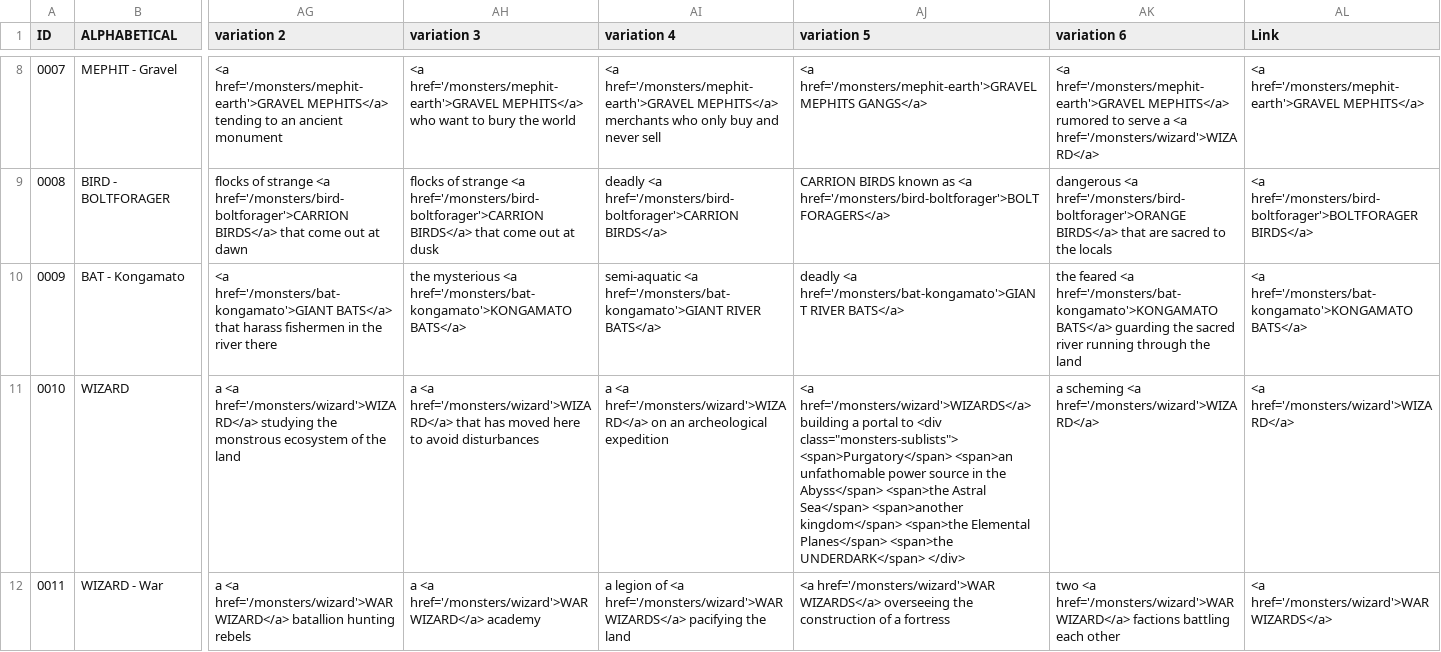
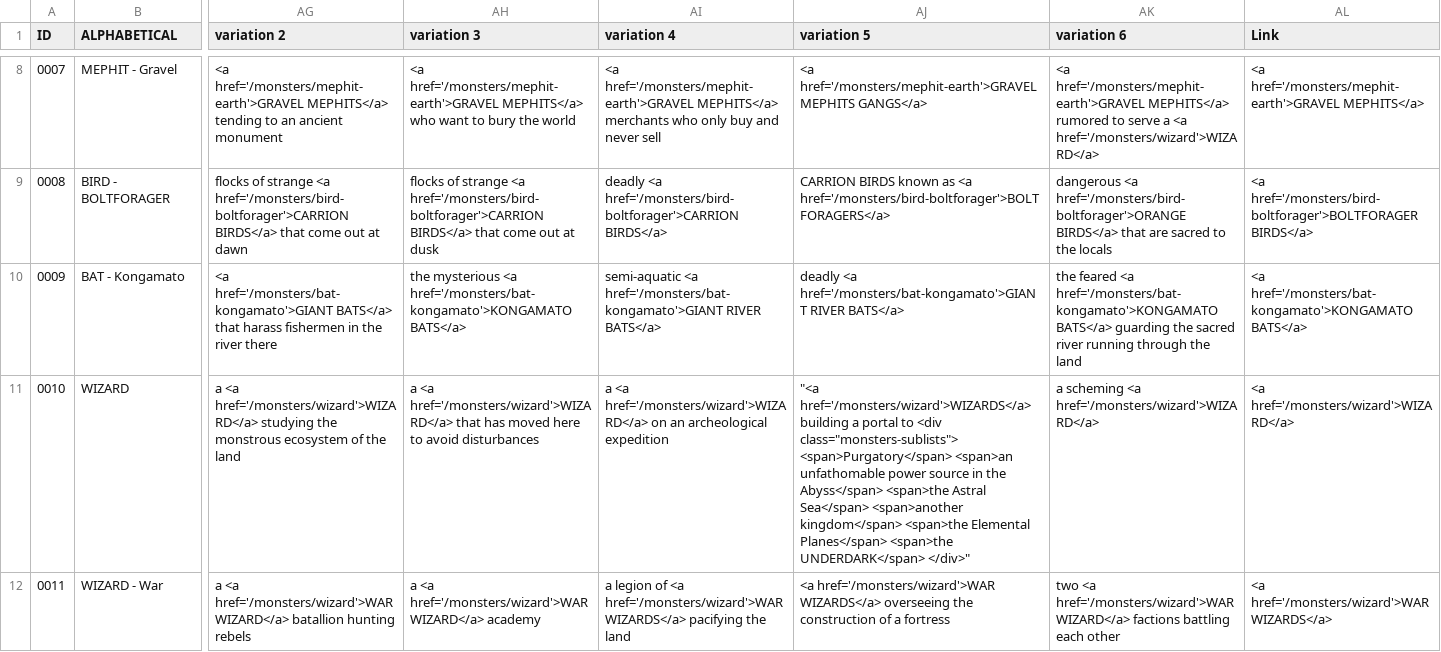
Before and after one commit to SaltyGoo/saltygoo.github.io, a CSV file: CSV/Monster - Index.csv, drawn as a sheet; only a part is shown, gaps mark what is left out; the diff names each change by its address in the sheet, - before the commit and + after, or states it on an @@ line.

Commit message:
Update Monster - Index.csv

```diff
--- a/CSV/Monster - Index.csv
+++ b/CSV/Monster - Index.csv
-AJ11 (variation 5): <a href='/monsters/wizard'>WIZARDS</a> building a portal to <div class="monsters-sublists"> <span>Purgatory</span> <span>an unfathomable power source in the Abyss</span> <span>the Astral Sea</span> <span>another kingdom</span> <span>the Elemental Planes</span> <span>the UNDERDARK</span> </div>
+AJ11 (variation 5): "<a href='/monsters/wizard'>WIZARDS</a> building a portal to <div class="monsters-sublists"> <span>Purgatory</span> <span>an unfathomable power source in the Abyss</span> <span>the Astral Sea</span> <span>another kingdom</span> <span>the Elemental Planes</span> <span>the UNDERDARK</span> </div>"
```
